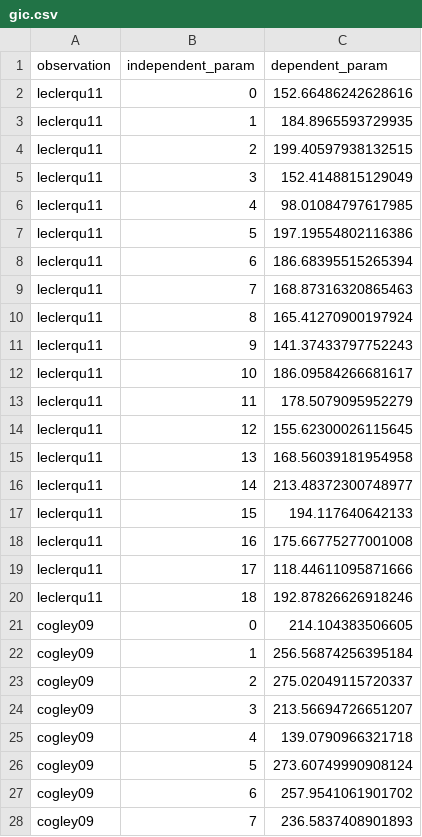
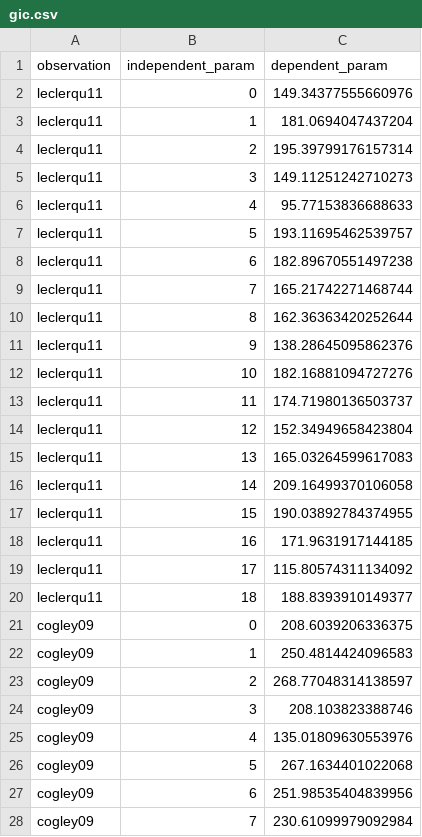
Before and after one commit to matthiasmengel/sealevel, a CSV file: data/calibration/gic.csv, drawn as a sheet; only a part is shown; the diff covers the shown part only.

```diff
--- a/data/calibration/gic.csv
+++ b/data/calibration/gic.csv
@@ -1,28 +1,28 @@
 observation,independent_param,dependent_param
-leclerqu11,0,152.66486242628616
-leclerqu11,1,184.8965593729935
-leclerqu11,2,199.40597938132515
-leclerqu11,3,152.4148815129049
-leclerqu11,4,98.01084797617985
-leclerqu11,5,197.19554802116386
-leclerqu11,6,186.68395515265394
-leclerqu11,7,168.87316320865463
-leclerqu11,8,165.41270900197924
-leclerqu11,9,141.37433797752243
-leclerqu11,10,186.09584266681617
-leclerqu11,11,178.5079095952279
-leclerqu11,12,155.62300026115645
-leclerqu11,13,168.56039181954958
-leclerqu11,14,213.48372300748977
-leclerqu11,15,194.117640642133
-leclerqu11,16,175.66775277001008
-leclerqu11,17,118.44611095871666
-leclerqu11,18,192.87826626918246
-cogley09,0,214.104383506605
-cogley09,1,256.56874256395184
-cogley09,2,275.02049115720337
-cogley09,3,213.56694726651207
-cogley09,4,139.0790966321718
-cogley09,5,273.60749990908124
-cogley09,6,257.9541061901702
-cogley09,7,236.5837408901893
+leclerqu11,0,149.34377555660976
+leclerqu11,1,181.0694047437204
+leclerqu11,2,195.39799176157314
+leclerqu11,3,149.11251242710273
+leclerqu11,4,95.77153836688633
+leclerqu11,5,193.11695462539757
+leclerqu11,6,182.89670551497238
+leclerqu11,7,165.21742271468744
+leclerqu11,8,162.36363420252644
+leclerqu11,9,138.28645095862376
+leclerqu11,10,182.16881094727276
+leclerqu11,11,174.71980136503737
+leclerqu11,12,152.34949658423804
+leclerqu11,13,165.03264599617083
+leclerqu11,14,209.16499370106058
+leclerqu11,15,190.03892784374955
+leclerqu11,16,171.9631917144185
+leclerqu11,17,115.80574311134092
+leclerqu11,18,188.8393910149377
+cogley09,0,208.6039206336375
+cogley09,1,250.4814424096583
+cogley09,2,268.77048314138597
+cogley09,3,208.103823388746
+cogley09,4,135.01809630553976
+cogley09,5,267.1634401022068
+cogley09,6,251.98535404839956
+cogley09,7,230.61099979092984
```
Also changed, not shown: 30 edited cells elsewhere in this file, data/calibration/gis_sid.csv, data/calibration/gis_smb.csv, 8 other files.
